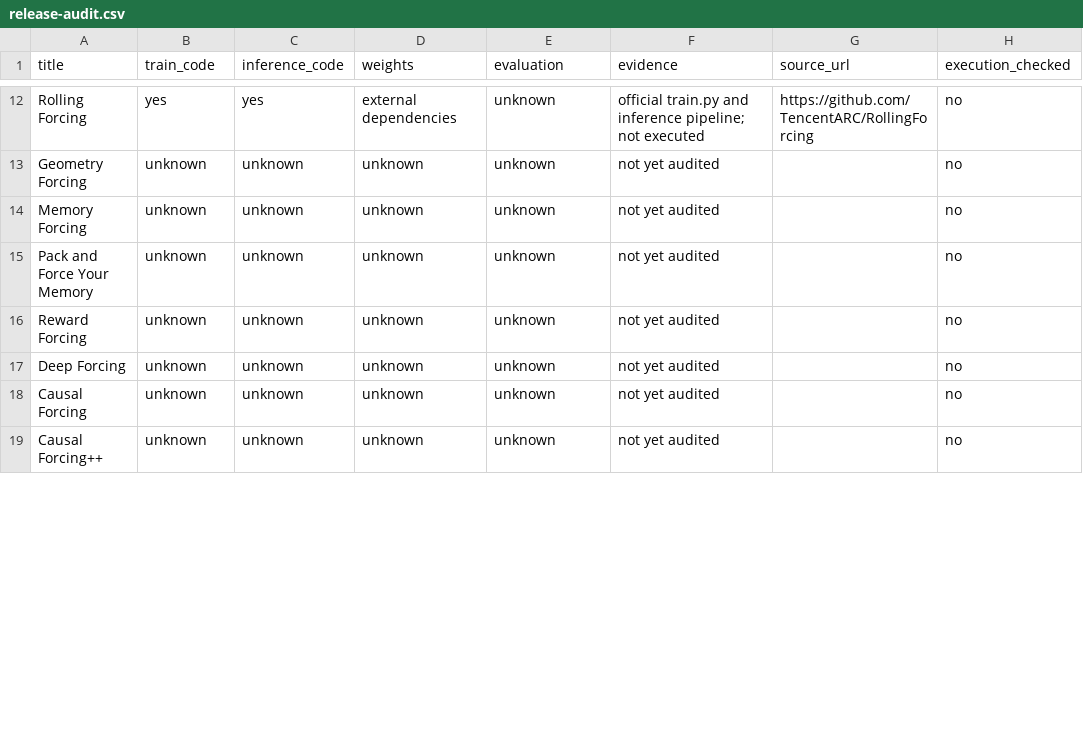
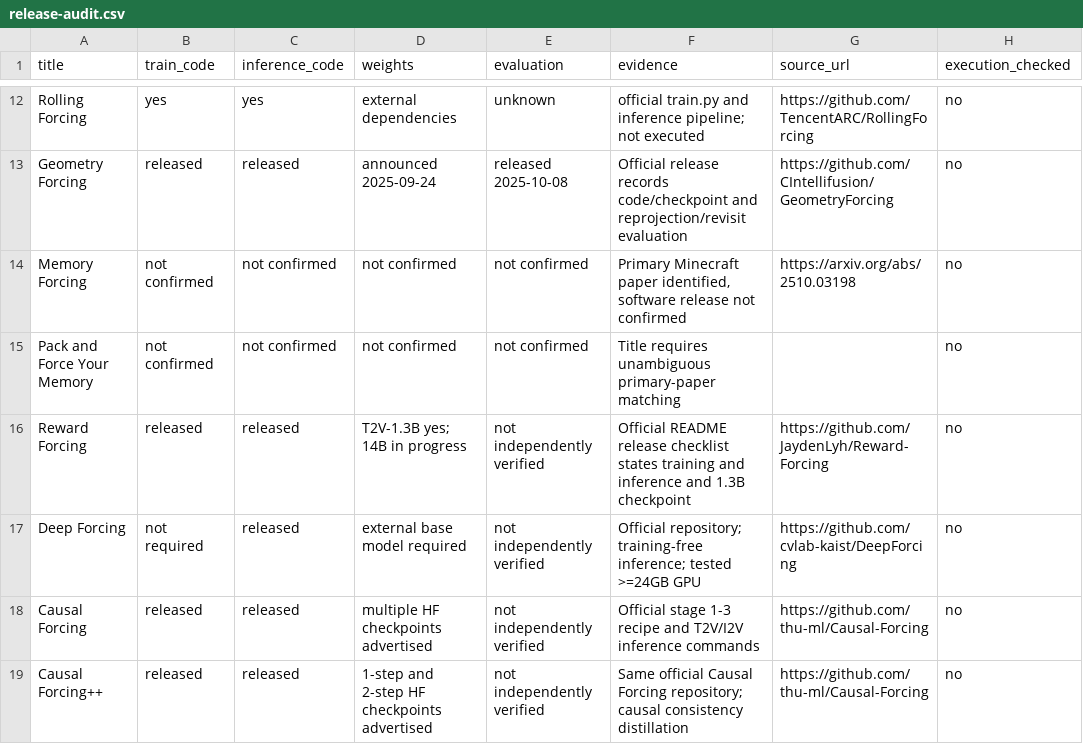
Before and after one commit to Jeffyaoliang/awesome-forcing-for-embodied-ai, a CSV file: data/release-audit.csv, drawn as a sheet; only a part is shown, gaps mark what is left out; the diff covers the shown part only.

Commit message:
audit: inspect release evidence for all 28 remaining Forcing entries

```diff
--- a/data/release-audit.csv
+++ b/data/release-audit.csv
@@ -12,8 +12,8 @@ title,train_code,inference_code,weights,evaluation,evidence,source_url,execution
 "Rolling Forcing","yes","yes","external dependencies","unknown","official train.py and inference pipeline; not executed","https://github.com/TencentARC/RollingForcing","no"
-"Geometry Forcing","unknown","unknown","unknown","unknown","not yet audited","","no"
-"Memory Forcing","unknown","unknown","unknown","unknown","not yet audited","","no"
-"Pack and Force Your Memory","unknown","unknown","unknown","unknown","not yet audited","","no"
-"Reward Forcing","unknown","unknown","unknown","unknown","not yet audited","","no"
-"Deep Forcing","unknown","unknown","unknown","unknown","not yet audited","","no"
-"Causal Forcing","unknown","unknown","unknown","unknown","not yet audited","","no"
-"Causal Forcing++","unknown","unknown","unknown","unknown","not yet audited","","no"
+"Geometry Forcing","released","released","announced 2025-09-24","released 2025-10-08","Official release records code/checkpoint and reprojection/revisit evaluation","https://github.com/CIntellifusion/GeometryForcing","no"
+"Memory Forcing","not confirmed","not confirmed","not confirmed","not confirmed","Primary Minecraft paper identified, software release not confirmed","https://arxiv.org/abs/2510.03198","no"
+"Pack and Force Your Memory","not confirmed","not confirmed","not confirmed","not confirmed","Title requires unambiguous primary-paper matching","","no"
+"Reward Forcing","released","released","T2V-1.3B yes; 14B in progress","not independently verified","Official README release checklist states training and inference and 1.3B checkpoint","https://github.com/JaydenLyh/Reward-Forcing","no"
+"Deep Forcing","not required","released","external base model required","not independently verified","Official repository; training-free inference; tested >=24GB GPU","https://github.com/cvlab-kaist/DeepForcing","no"
+"Causal Forcing","released","released","multiple HF checkpoints advertised","not independently verified","Official stage 1-3 recipe and T2V/I2V inference commands","https://github.com/thu-ml/Causal-Forcing","no"
+"Causal Forcing++","released","released","1-step and 2-step HF checkpoints advertised","not independently verified","Same official Causal Forcing repository; causal consistency distillation","https://github.com/thu-ml/Causal-Forcing","no"
```
Also changed, not shown: 126 edited cells elsewhere in this file.
